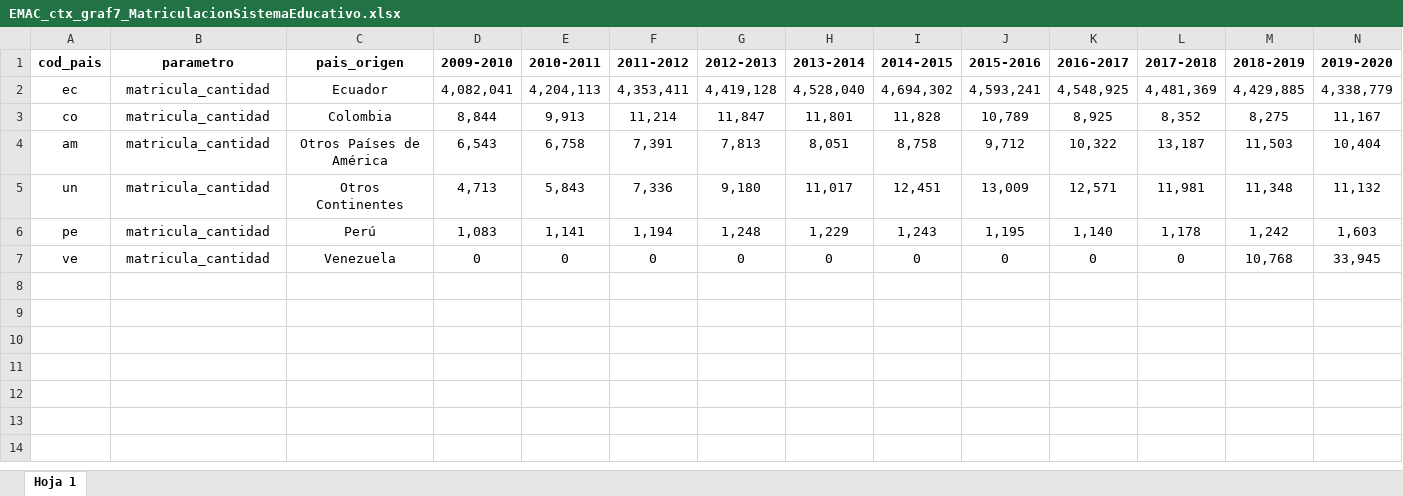
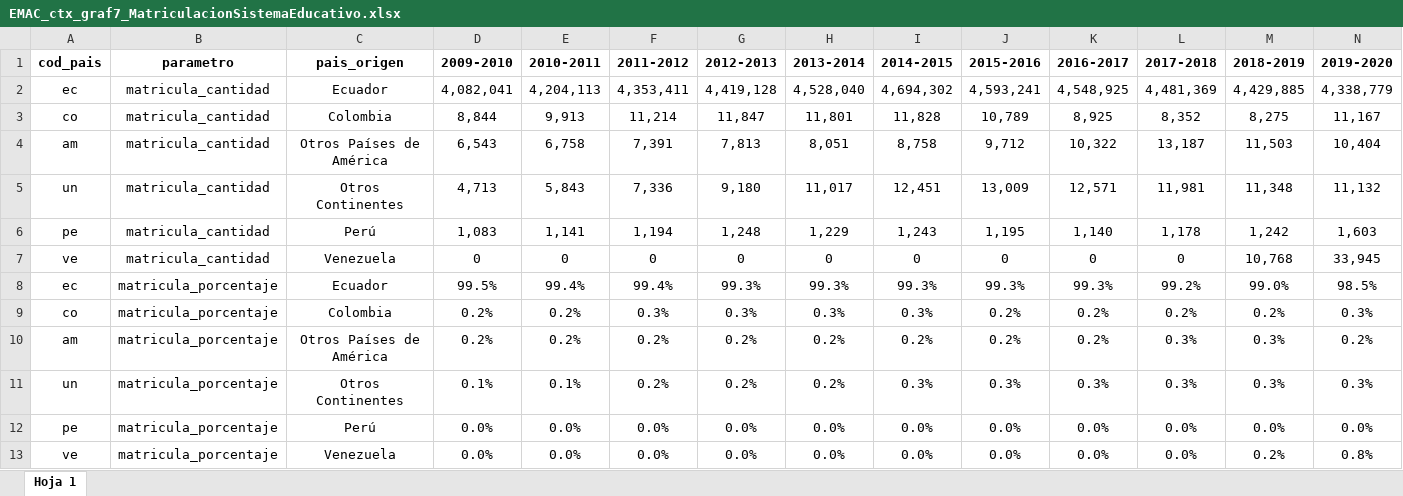
Before and after one commit to LoveOken/movilidad-src, an Excel workbook: spreadsheets/EMAC_ctx_graf7_MatriculacionSistemaEducativo.xlsx, sheet Hoja 1, drawn as a sheet; only a part is shown; values as stored, in another font and other column widths than the file's, no borders; rows hold the shown columns only; the diff names each change by its address in the sheet, - before the commit and + after, or states it on an @@ line.

Commit message:
correccion graf 7

```diff
--- a/spreadsheets/EMAC_ctx_graf7_MatriculacionSistemaEducativo.xlsx (sheet Hoja 1)
+++ b/spreadsheets/EMAC_ctx_graf7_MatriculacionSistemaEducativo.xlsx (sheet Hoja 1)
+row 8: ec | matricula_porcentaje | Ecuador | 99.5% | 99.4% | 99.4% | 99.3% | 99.3% | 99.3% | 99.3% | 99.3% | 99.2% | 99.0% | 98.5%
+row 9: co | matricula_porcentaje | Colombia | 0.2% | 0.2% | 0.3% | 0.3% | 0.3% | 0.3% | 0.2% | 0.2% | 0.2% | 0.2% | 0.3%
+row 10: am | matricula_porcentaje | Otros Países de América | 0.2% | 0.2% | 0.2% | 0.2% | 0.2% | 0.2% | 0.2% | 0.2% | 0.3% | 0.3% | 0.2%
+row 11: un | matricula_porcentaje | Otros Continentes | 0.1% | 0.1% | 0.2% | 0.2% | 0.2% | 0.3% | 0.3% | 0.3% | 0.3% | 0.3% | 0.3%
+row 12: pe | matricula_porcentaje | Perú | 0.0% | 0.0% | 0.0% | 0.0% | 0.0% | 0.0% | 0.0% | 0.0% | 0.0% | 0.0% | 0.0%
+row 13: ve | matricula_porcentaje | Venezuela | 0.0% | 0.0% | 0.0% | 0.0% | 0.0% | 0.0% | 0.0% | 0.0% | 0.0% | 0.2% | 0.8%
```
